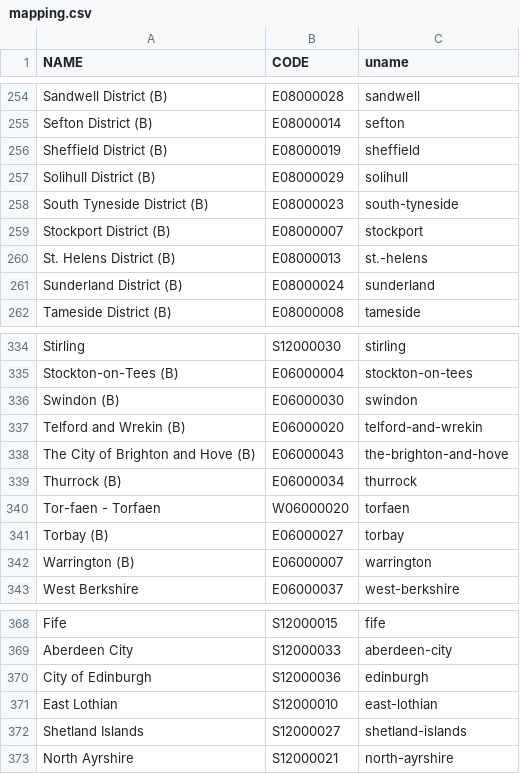
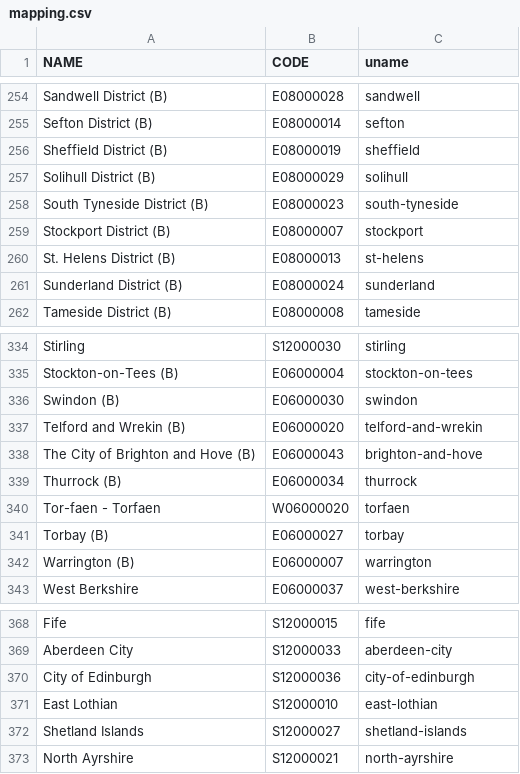
Before and after one commit to hnevisi/ckan-ckanext-cdrc, a CSV file: graphics/GB/mapping.csv, drawn as a sheet; only a part is shown, gaps mark what is left out; the diff covers the shown part only.

```diff
--- a/graphics/GB/mapping.csv
+++ b/graphics/GB/mapping.csv
@@ -259,3 +259,3 @@ South Tyneside District (B),E08000023,south-tyneside
 Stockport District (B),E08000007,stockport
-St. Helens District (B),E08000013,st.-helens
+St. Helens District (B),E08000013,st-helens
 Sunderland District (B),E08000024,sunderland
@@ -337,3 +337,3 @@ Swindon (B),E06000030,swindon
 Telford and Wrekin (B),E06000020,telford-and-wrekin
-The City of Brighton and Hove (B),E06000043,the-brighton-and-hove
+The City of Brighton and Hove (B),E06000043,brighton-and-hove
 Thurrock (B),E06000034,thurrock
@@ -369,3 +369,3 @@ Fife,S12000015,fife
 Aberdeen City,S12000033,aberdeen-city
-City of Edinburgh,S12000036,edinburgh
+City of Edinburgh,S12000036,city-of-edinburgh
 East Lothian,S12000010,east-lothian
```
Also changed, not shown: 6 edited cells elsewhere in this file.
